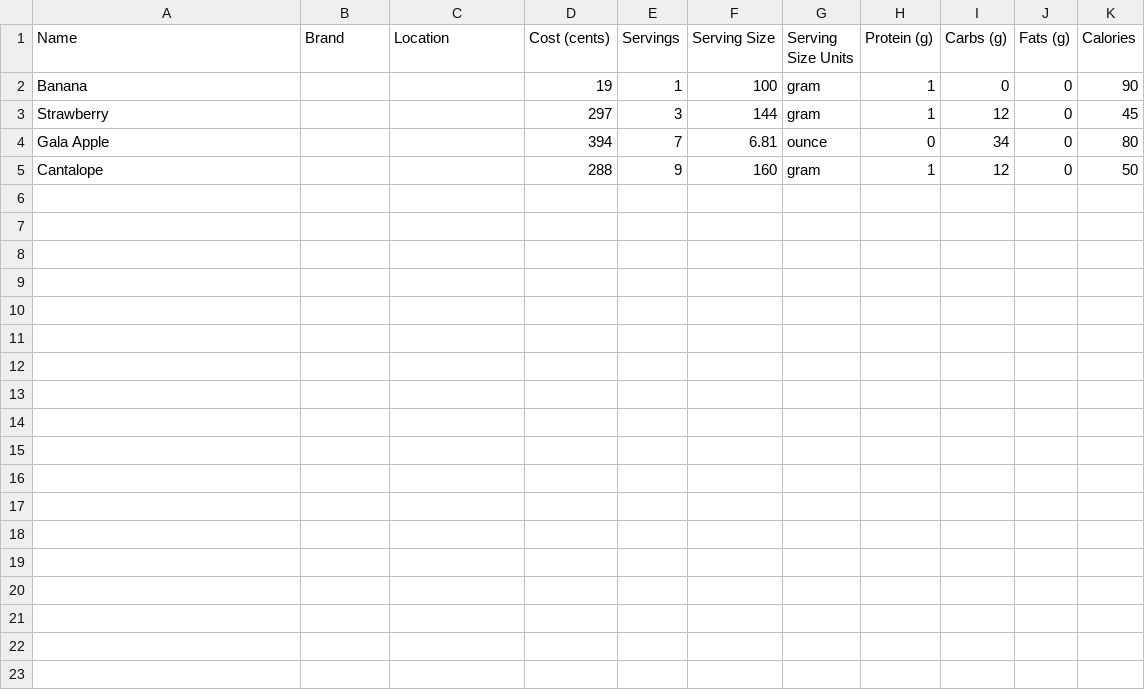
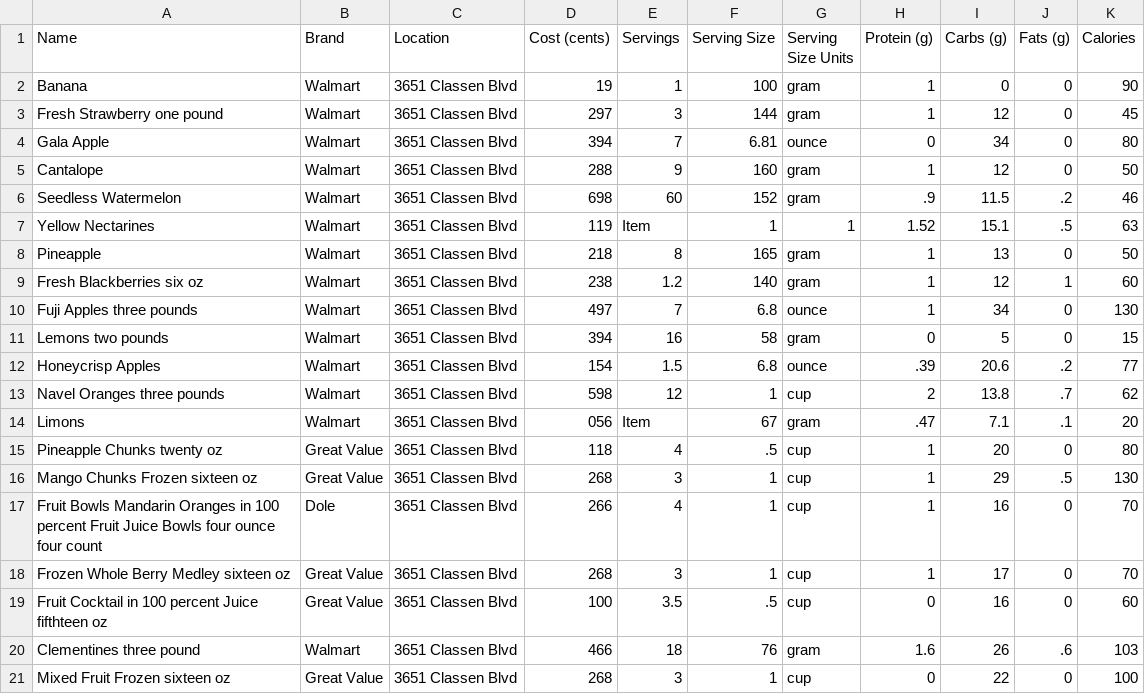
Before and after one commit to swagfartpoop/food, a CSV file: ingredients.csv, drawn as a sheet.

Commit message:
added more fruits

```diff
--- a/ingredients.csv
+++ b/ingredients.csv
@@ -1,5 +1,21 @@
 Name,Brand,Location,Cost (cents),Servings,Serving Size,Serving Size Units,Protein (g),Carbs (g),Fats (g),Calories
-Banana,,,19,1,100,gram,1,0,0,90
-Strawberry,,,297,3,144,gram,1,12,0,45
-Gala Apple,,,394,7,6.81,ounce,0,34,0,80
-Cantalope,,,288,9,160,gram,1,12,0,50
+Banana,Walmart,3651 Classen Blvd,19,1,100,gram,1,0,0,90
+Fresh Strawberry one pound,Walmart,3651 Classen Blvd,297,3,144,gram,1,12,0,45
+Gala Apple,Walmart,3651 Classen Blvd,394,7,6.81,ounce,0,34,0,80
+Cantalope,Walmart,3651 Classen Blvd,288,9,160,gram,1,12,0,50
+Seedless Watermelon,Walmart,3651 Classen Blvd,698,60,152,gram,.9,11.5,.2,46
+Yellow Nectarines,Walmart,3651 Classen Blvd,119,Item,1,1,1.52,15.1,.5,63
+Pineapple,Walmart,3651 Classen Blvd,218,8,165,gram,1,13,0,50
+Fresh Blackberries six oz,Walmart,3651 Classen Blvd,238,1.2,140,gram,1,12,1,60
+Fuji Apples three pounds,Walmart,3651 Classen Blvd,497,7,6.8,ounce,1,34,0,130
+Lemons two pounds,Walmart,3651 Classen Blvd,394,16,58,gram,0,5,0,15
+Honeycrisp Apples,Walmart,3651 Classen Blvd,154,1.5,6.8,ounce,.39,20.6,.2,77
+Navel Oranges three pounds,Walmart,3651 Classen Blvd,598,12,1,cup,2,13.8,.7,62
+Limons,Walmart,3651 Classen Blvd,056,Item,67,gram,.47,7.1,.1,20
+Pineapple Chunks twenty oz,Great Value,3651 Classen Blvd,118,4,.5,cup,1,20,0,80
+Mango Chunks Frozen sixteen oz,Great Value,3651 Classen Blvd,268,3,1,cup,1,29,.5,130
+Fruit Bowls Mandarin Oranges in 100 percent Fruit Juice Bowls four ounce four count,Dole,3651 Classen Blvd,266,4,1,cup,1,16,0,70
+Frozen Whole Berry Medley sixteen oz,Great Value,3651 Classen Blvd,268,3,1,cup,1,17,0,70
+Fruit Cocktail in 100 percent Juice fifthteen oz,Great Value,3651 Classen Blvd,100,3.5,.5,cup,0,16,0,60
+Clementines three pound,Walmart,3651 Classen Blvd,466,18,76,gram,1.6,26,.6,103
+Mixed Fruit Frozen sixteen oz,Great Value,3651 Classen Blvd,268,3,1,cup,0,22,0,100
```
